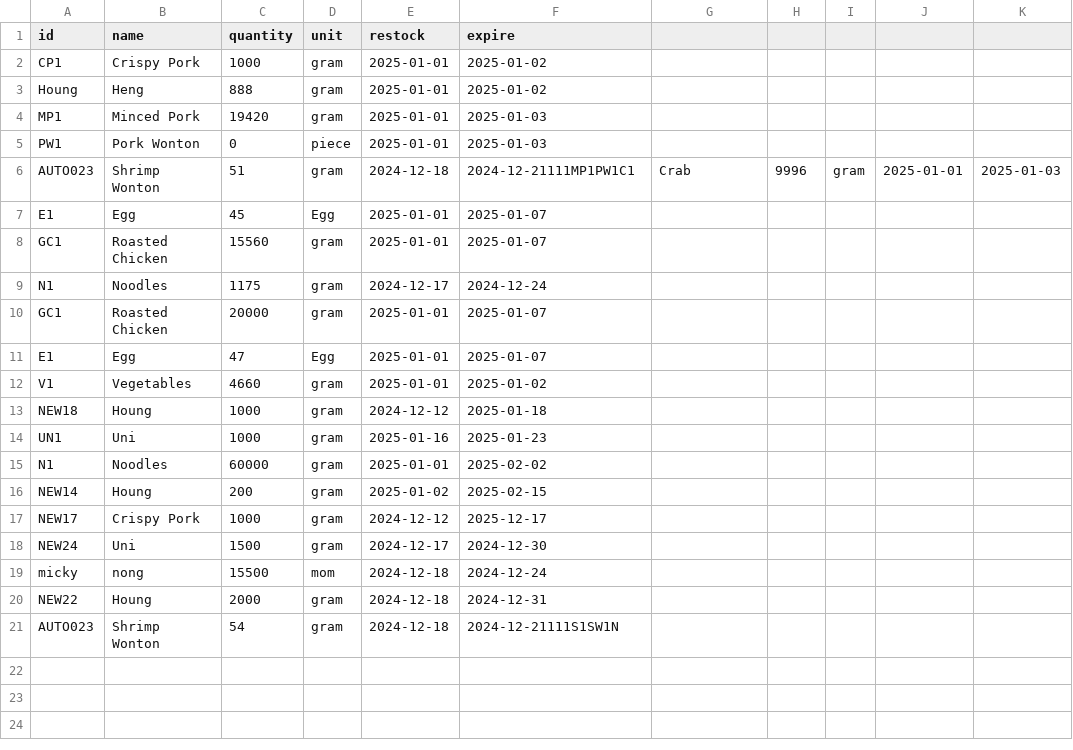
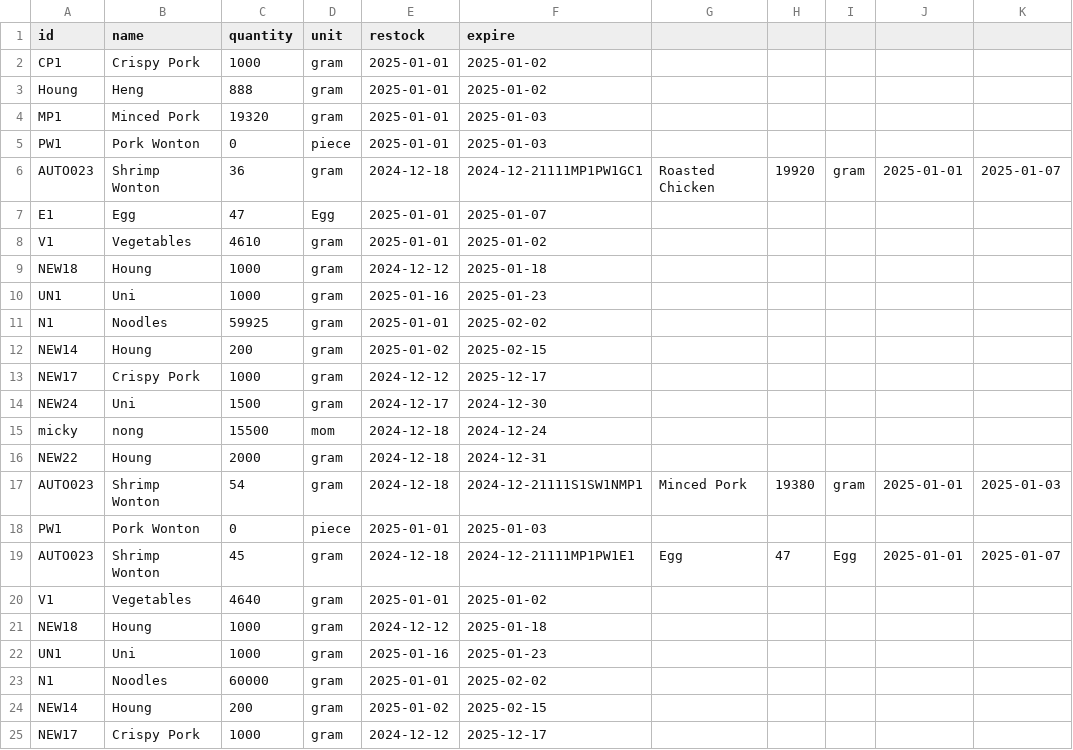
Before and after one commit to Mixkyy/Final-Project-Semester-1, a CSV file: Stock.csv, drawn as a sheet; only a part is shown; the shorter side is filled out with more unchanged rows.

```diff
--- a/Stock.csv
+++ b/Stock.csv
@@ -3,11 +3,19 @@ CP1,Crispy Pork,1000,gram,2025-01-01,2025-01-02
 Houng,Heng,888,gram,2025-01-01,2025-01-02
-MP1,Minced Pork,19420,gram,2025-01-01,2025-01-03
+MP1,Minced Pork,19320,gram,2025-01-01,2025-01-03
 PW1,Pork Wonton,0,piece,2025-01-01,2025-01-03
-AUTO023,Shrimp Wonton,51,gram,2024-12-18,2024-12-21111MP1PW1C1,Crab,9996,gram,2025-01-01,2025-01-03
-E1,Egg,45,Egg,2025-01-01,2025-01-07
-GC1,Roasted Chicken,15560,gram,2025-01-01,2025-01-07
-N1,Noodles,1175,gram,2024-12-17,2024-12-24
-GC1,Roasted Chicken,20000,gram,2025-01-01,2025-01-07
+AUTO023,Shrimp Wonton,36,gram,2024-12-18,2024-12-21111MP1PW1GC1,Roasted Chicken,19920,gram,2025-01-01,2025-01-07
 E1,Egg,47,Egg,2025-01-01,2025-01-07
-V1,Vegetables,4660,gram,2025-01-01,2025-01-02
+V1,Vegetables,4610,gram,2025-01-01,2025-01-02
+NEW18, Houng,1000,gram,2024-12-12,2025-01-18
+UN1,Uni,1000,gram,2025-01-16,2025-01-23
+N1,Noodles,59925,gram,2025-01-01,2025-02-02
+NEW14, Houng,200,gram,2025-01-02,2025-02-15
+NEW17,Crispy Pork,1000,gram,2024-12-12,2025-12-17
+NEW24,Uni,1500,gram,2024-12-17,2024-12-30
+micky,nong,15500,mom,2024-12-18,2024-12-24
+NEW22, Houng,2000,gram,2024-12-18,2024-12-31
+AUTO023,Shrimp Wonton,54,gram,2024-12-18,2024-12-21111S1SW1NMP1,Minced Pork,19380,gram,2025-01-01,2025-01-03
+PW1,Pork Wonton,0,piece,2025-01-01,2025-01-03
+AUTO023,Shrimp Wonton,45,gram,2024-12-18,2024-12-21111MP1PW1E1,Egg,47,Egg,2025-01-01,2025-01-07
+V1,Vegetables,4640,gram,2025-01-01,2025-01-02
 NEW18, Houng,1000,gram,2024-12-12,2025-01-18
```
Also changed, not shown: Ingredient.csv, Menu.csv, 2 other files.
